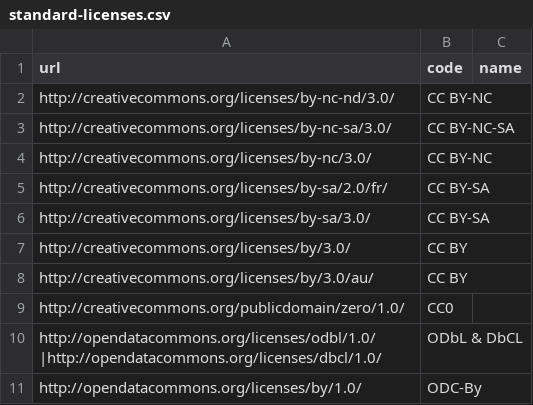
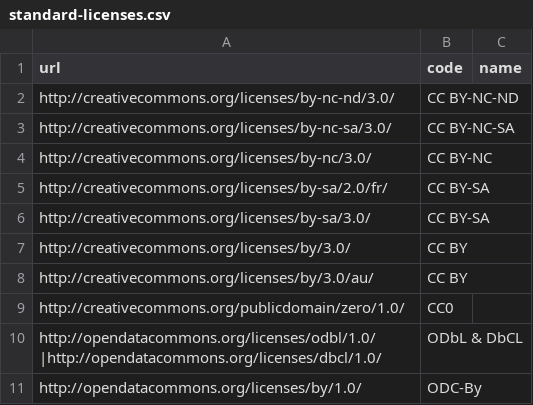
Before and after one commit to Datafable/gbif-data-licenses, a CSV file: data/standard-licenses.csv, drawn as a sheet.

Commit message:
Correct code

```diff
--- a/data/standard-licenses.csv
+++ b/data/standard-licenses.csv
@@ -1,3 +1,3 @@
 url,code,name
-http://creativecommons.org/licenses/by-nc-nd/3.0/,CC BY-NC,
+http://creativecommons.org/licenses/by-nc-nd/3.0/,CC BY-NC-ND,
 http://creativecommons.org/licenses/by-nc-sa/3.0/,CC BY-NC-SA,
```
